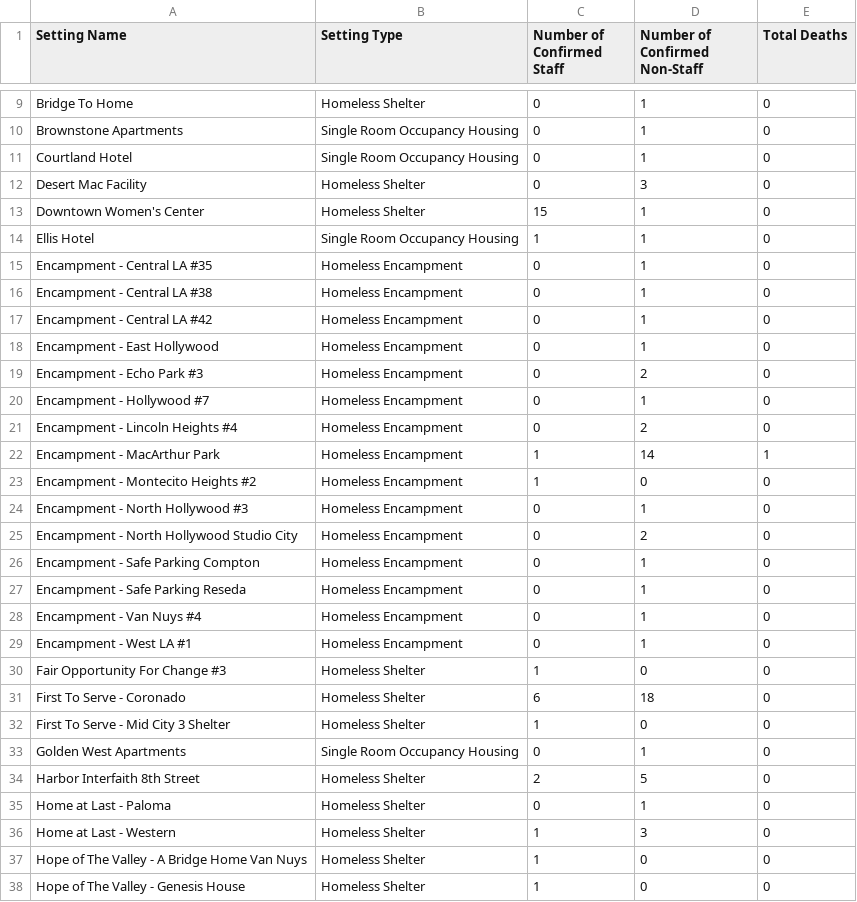
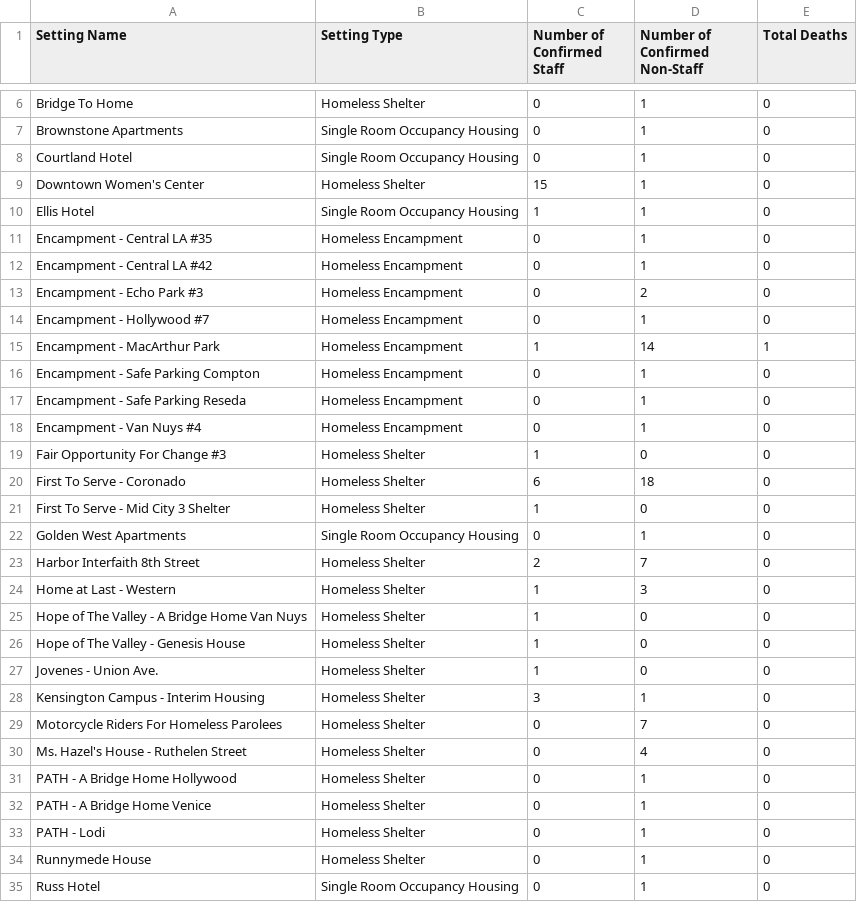
Before and after one commit to xander-hirsch/lac_covid19, a CSV file: docs/live/homeless-outbreaks.csv, drawn as a sheet; only a part is shown, gaps mark what is left out; the shorter side is filled out with more unchanged rows; the diff covers the shown part only.

```diff
--- a/docs/live/homeless-outbreaks.csv
+++ b/docs/live/homeless-outbreaks.csv
@@ -11,3 +8,2 @@ Brownstone Apartments,Single Room Occupancy Housing,0,1,0
 Courtland Hotel,Single Room Occupancy Housing,0,1,0
-Desert Mac Facility,Homeless Shelter,0,3,0
 Downtown Women's Center,Homeless Shelter,15,1,0
@@ -15,12 +11,6 @@ Ellis Hotel,Single Room Occupancy Housing,1,1,0
 Encampment - Central LA #35,Homeless Encampment,0,1,0
-Encampment - Central LA #38,Homeless Encampment,0,1,0
 Encampment - Central LA #42,Homeless Encampment,0,1,0
-Encampment - East Hollywood,Homeless Encampment,0,1,0
 Encampment - Echo Park #3,Homeless Encampment,0,2,0
 Encampment - Hollywood #7,Homeless Encampment,0,1,0
-Encampment - Lincoln Heights #4,Homeless Encampment,0,2,0
 Encampment - MacArthur Park,Homeless Encampment,1,14,1
-Encampment - Montecito Heights #2,Homeless Encampment,1,0,0
-Encampment - North Hollywood #3,Homeless Encampment,0,1,0
-Encampment - North Hollywood Studio City,Homeless Encampment,0,2,0
 Encampment - Safe Parking Compton,Homeless Encampment,0,1,0
@@ -28,3 +18,2 @@ Encampment - Safe Parking Reseda,Homeless Encampment,0,1,0
 Encampment - Van Nuys #4,Homeless Encampment,0,1,0
-Encampment - West LA #1,Homeless Encampment,0,1,0
 Fair Opportunity For Change #3,Homeless Shelter,1,0,0
@@ -33,4 +22,3 @@ First To Serve - Mid City 3 Shelter,Homeless Shelter,1,0,0
 Golden West Apartments,Single Room Occupancy Housing,0,1,0
-Harbor Interfaith 8th Street,Homeless Shelter,2,5,0
-Home at Last - Paloma,Homeless Shelter,0,1,0
+Harbor Interfaith 8th Street,Homeless Shelter,2,7,0
 Home at Last - Western,Homeless Shelter,1,3,0
```
Also changed, not shown: 8 removed rows elsewhere in this file, docs/live/residential-outbreaks.csv, docs/time-series/age-ts.csv, 10 other files.
